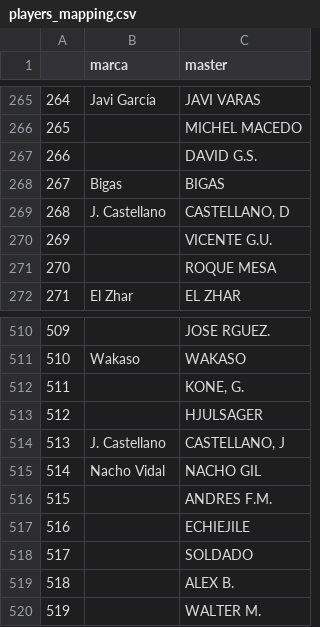
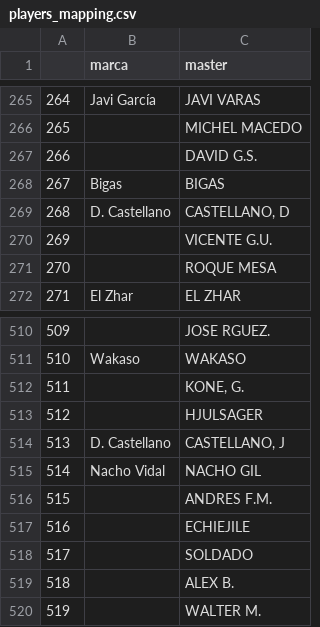
Before and after one commit to avegafer/python_master_cice, a CSV file: players_mapping.csv, drawn as a sheet; only a part is shown, gaps mark what is left out.

```diff
--- a/players_mapping.csv
+++ b/players_mapping.csv
@@ -268,3 +268,3 @@
 267,Bigas,BIGAS
-268,J. Castellano,"CASTELLANO, D"
+268,D. Castellano,"CASTELLANO, D"
 269,,VICENTE G.U.
@@ -513,3 +513,3 @@
 512,,HJULSAGER
-513,J. Castellano,"CASTELLANO, J"
+513,D. Castellano,"CASTELLANO, J"
 514,Nacho Vidal,NACHO GIL
```
Also changed, not shown: 2 other files.
